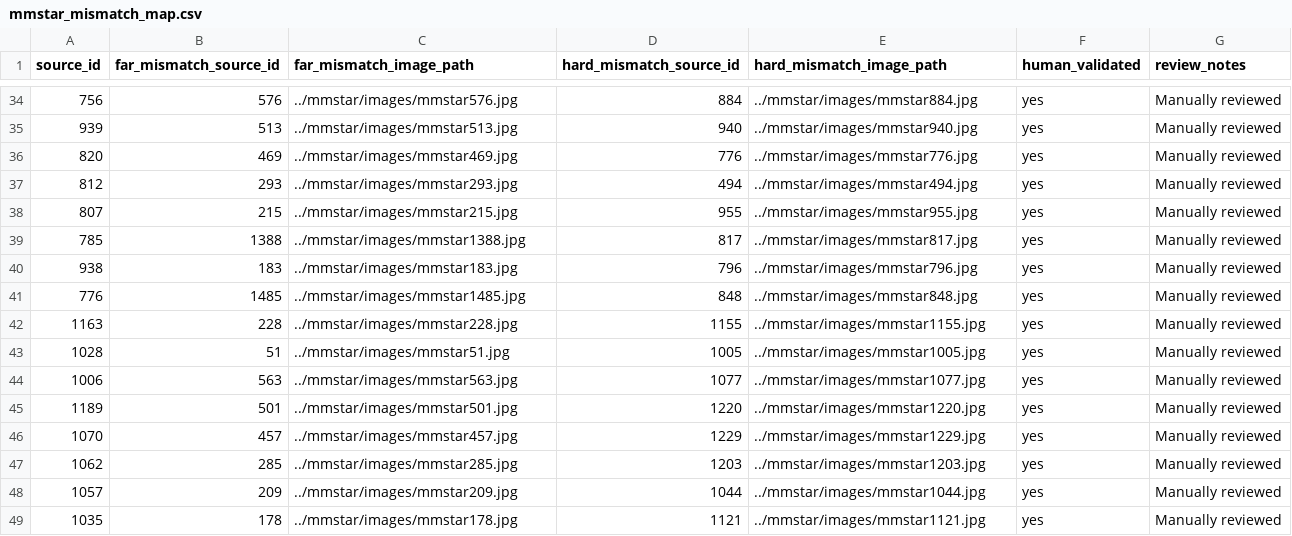
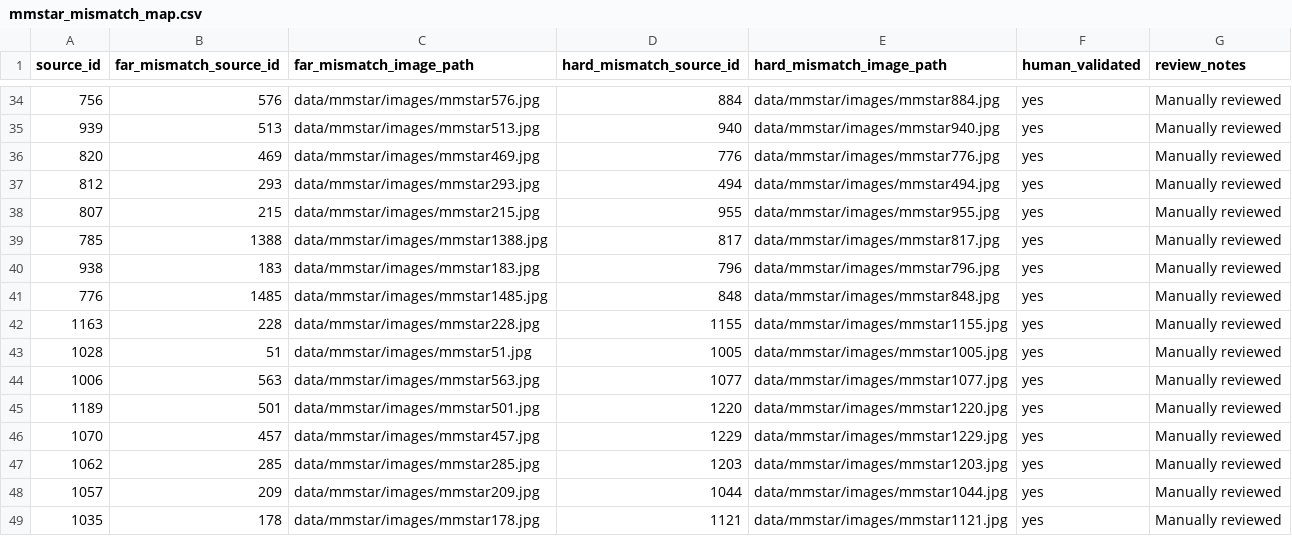
Before and after one commit to aarohi-agrawal/Hidden-Failures-and-Robustness-in-Biomedical-Foundation-Models, a CSV file: data/manifests/mmstar_mismatch_map.csv, drawn as a sheet; only a part is shown, gaps mark what is left out; the diff covers the shown part only.

Commit message:
Fixed image paths in mismatch map

```diff
--- a/data/manifests/mmstar_mismatch_map.csv
+++ b/data/manifests/mmstar_mismatch_map.csv
@@ -34,16 +34,16 @@ source_id,far_mismatch_source_id,far_mismatch_image_path,hard_mismatch_source_id
-756,576,../mmstar/images/mmstar576.jpg,884,../mmstar/images/mmstar884.jpg,yes,"Manually reviewed"
-939,513,../mmstar/images/mmstar513.jpg,940,../mmstar/images/mmstar940.jpg,yes,"Manually reviewed"
-820,469,../mmstar/images/mmstar469.jpg,776,../mmstar/images/mmstar776.jpg,yes,"Manually reviewed"
-812,293,../mmstar/images/mmstar293.jpg,494,../mmstar/images/mmstar494.jpg,yes,"Manually reviewed"
-807,215,../mmstar/images/mmstar215.jpg,955,../mmstar/images/mmstar955.jpg,yes,"Manually reviewed"
-785,1388,../mmstar/images/mmstar1388.jpg,817,../mmstar/images/mmstar817.jpg,yes,"Manually reviewed"
-938,183,../mmstar/images/mmstar183.jpg,796,../mmstar/images/mmstar796.jpg,yes,"Manually reviewed"
-776,1485,../mmstar/images/mmstar1485.jpg,848,../mmstar/images/mmstar848.jpg,yes,"Manually reviewed"
-1163,228,../mmstar/images/mmstar228.jpg,1155,../mmstar/images/mmstar1155.jpg,yes,"Manually reviewed"
-1028,51,../mmstar/images/mmstar51.jpg,1005,../mmstar/images/mmstar1005.jpg,yes,"Manually reviewed"
-1006,563,../mmstar/images/mmstar563.jpg,1077,../mmstar/images/mmstar1077.jpg,yes,"Manually reviewed"
-1189,501,../mmstar/images/mmstar501.jpg,1220,../mmstar/images/mmstar1220.jpg,yes,"Manually reviewed"
-1070,457,../mmstar/images/mmstar457.jpg,1229,../mmstar/images/mmstar1229.jpg,yes,"Manually reviewed"
-1062,285,../mmstar/images/mmstar285.jpg,1203,../mmstar/images/mmstar1203.jpg,yes,"Manually reviewed"
-1057,209,../mmstar/images/mmstar209.jpg,1044,../mmstar/images/mmstar1044.jpg,yes,"Manually reviewed"
-1035,178,../mmstar/images/mmstar178.jpg,1121,../mmstar/images/mmstar1121.jpg,yes,"Manually reviewed"
+756,576,data/mmstar/images/mmstar576.jpg,884,data/mmstar/images/mmstar884.jpg,yes,"Manually reviewed"
+939,513,data/mmstar/images/mmstar513.jpg,940,data/mmstar/images/mmstar940.jpg,yes,"Manually reviewed"
+820,469,data/mmstar/images/mmstar469.jpg,776,data/mmstar/images/mmstar776.jpg,yes,"Manually reviewed"
+812,293,data/mmstar/images/mmstar293.jpg,494,data/mmstar/images/mmstar494.jpg,yes,"Manually reviewed"
+807,215,data/mmstar/images/mmstar215.jpg,955,data/mmstar/images/mmstar955.jpg,yes,"Manually reviewed"
+785,1388,data/mmstar/images/mmstar1388.jpg,817,data/mmstar/images/mmstar817.jpg,yes,"Manually reviewed"
+938,183,data/mmstar/images/mmstar183.jpg,796,data/mmstar/images/mmstar796.jpg,yes,"Manually reviewed"
+776,1485,data/mmstar/images/mmstar1485.jpg,848,data/mmstar/images/mmstar848.jpg,yes,"Manually reviewed"
+1163,228,data/mmstar/images/mmstar228.jpg,1155,data/mmstar/images/mmstar1155.jpg,yes,"Manually reviewed"
+1028,51,data/mmstar/images/mmstar51.jpg,1005,data/mmstar/images/mmstar1005.jpg,yes,"Manually reviewed"
+1006,563,data/mmstar/images/mmstar563.jpg,1077,data/mmstar/images/mmstar1077.jpg,yes,"Manually reviewed"
+1189,501,data/mmstar/images/mmstar501.jpg,1220,data/mmstar/images/mmstar1220.jpg,yes,"Manually reviewed"
+1070,457,data/mmstar/images/mmstar457.jpg,1229,data/mmstar/images/mmstar1229.jpg,yes,"Manually reviewed"
+1062,285,data/mmstar/images/mmstar285.jpg,1203,data/mmstar/images/mmstar1203.jpg,yes,"Manually reviewed"
+1057,209,data/mmstar/images/mmstar209.jpg,1044,data/mmstar/images/mmstar1044.jpg,yes,"Manually reviewed"
+1035,178,data/mmstar/images/mmstar178.jpg,1121,data/mmstar/images/mmstar1121.jpg,yes,"Manually reviewed"
```
Also changed, not shown: 87 edited cells elsewhere in this file.
